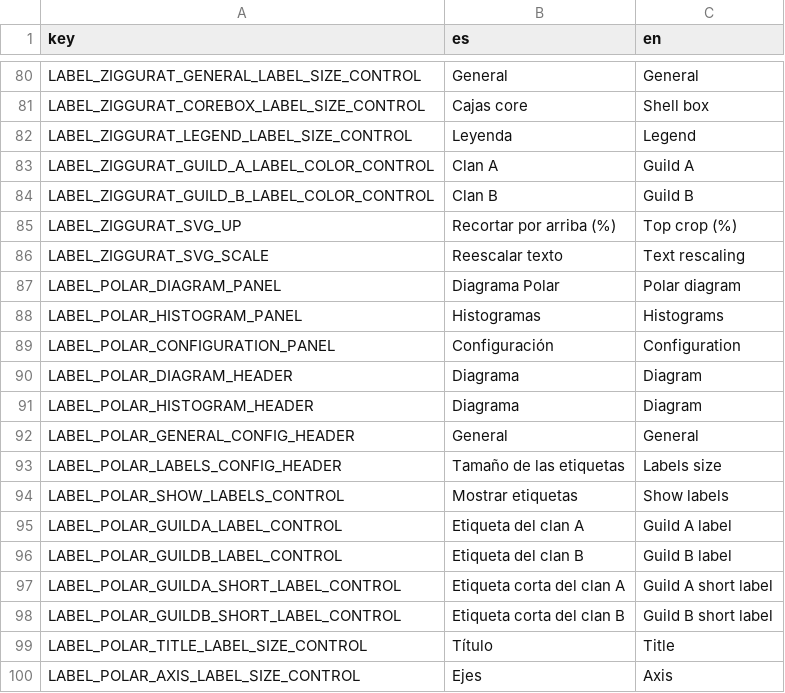
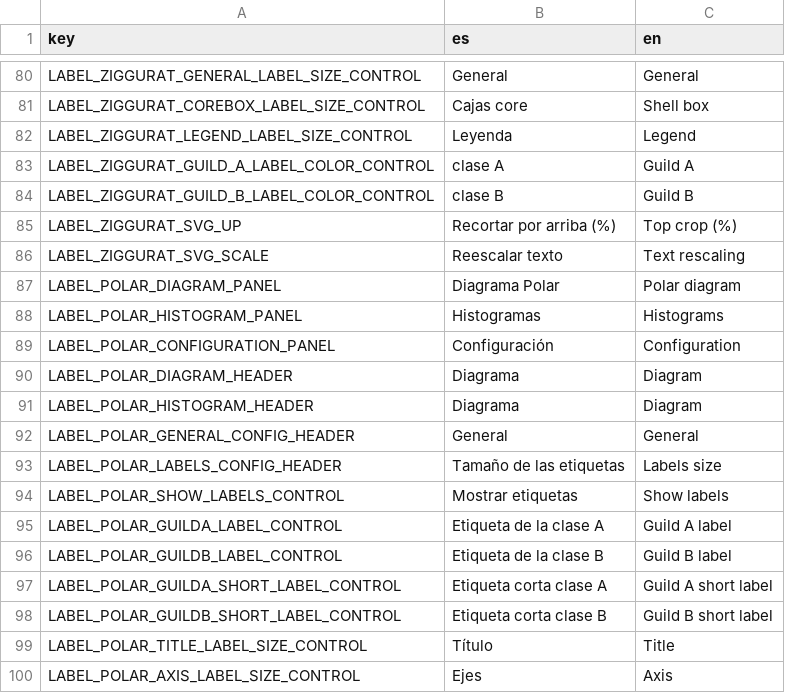
Before and after one commit to jgalgarra/bipartgraph2, a CSV file: resources/strings.csv, drawn as a sheet; only a part is shown, gaps mark what is left out; the diff covers the shown part only.

```diff
--- a/resources/strings.csv
+++ b/resources/strings.csv
@@ -82,4 +82,4 @@ LABEL_ZIGGURAT_COREBOX_LABEL_SIZE_CONTROL, "Cajas core", "Shell box"
 LABEL_ZIGGURAT_LEGEND_LABEL_SIZE_CONTROL, "Leyenda", "Legend"
-LABEL_ZIGGURAT_GUILD_A_LABEL_COLOR_CONTROL, "Clan A", "Guild A"
-LABEL_ZIGGURAT_GUILD_B_LABEL_COLOR_CONTROL, "Clan B", "Guild B"
+LABEL_ZIGGURAT_GUILD_A_LABEL_COLOR_CONTROL, "clase A", "Guild A"
+LABEL_ZIGGURAT_GUILD_B_LABEL_COLOR_CONTROL, "clase B", "Guild B"
 LABEL_ZIGGURAT_SVG_UP, "Recortar por arriba (%)", "Top crop (%)"
@@ -94,6 +94,6 @@ LABEL_POLAR_LABELS_CONFIG_HEADER, "Tamaño de las etiquetas", "Labels size"
 LABEL_POLAR_SHOW_LABELS_CONTROL, "Mostrar etiquetas", "Show labels"
-LABEL_POLAR_GUILDA_LABEL_CONTROL, "Etiqueta del clan A", "Guild A label"
-LABEL_POLAR_GUILDB_LABEL_CONTROL, "Etiqueta del clan B", "Guild B label"
-LABEL_POLAR_GUILDA_SHORT_LABEL_CONTROL, "Etiqueta corta del clan A", "Guild A short label"
-LABEL_POLAR_GUILDB_SHORT_LABEL_CONTROL, "Etiqueta corta del clan B", "Guild B short label"
+LABEL_POLAR_GUILDA_LABEL_CONTROL, "Etiqueta de la clase A", "Guild A label"
+LABEL_POLAR_GUILDB_LABEL_CONTROL, "Etiqueta de la clase B", "Guild B label"
+LABEL_POLAR_GUILDA_SHORT_LABEL_CONTROL, "Etiqueta corta clase A", "Guild A short label"
+LABEL_POLAR_GUILDB_SHORT_LABEL_CONTROL, "Etiqueta corta clase B", "Guild B short label"
 LABEL_POLAR_TITLE_LABEL_SIZE_CONTROL, "Título", "Title"
```
Also changed, not shown: 16 edited cells elsewhere in this file, 2 other files.
